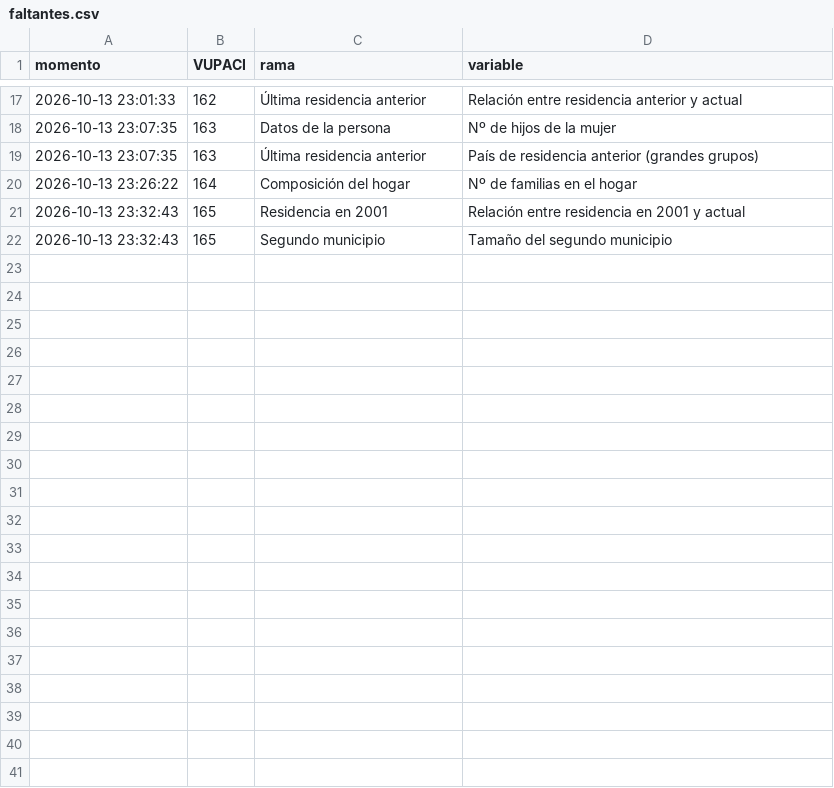
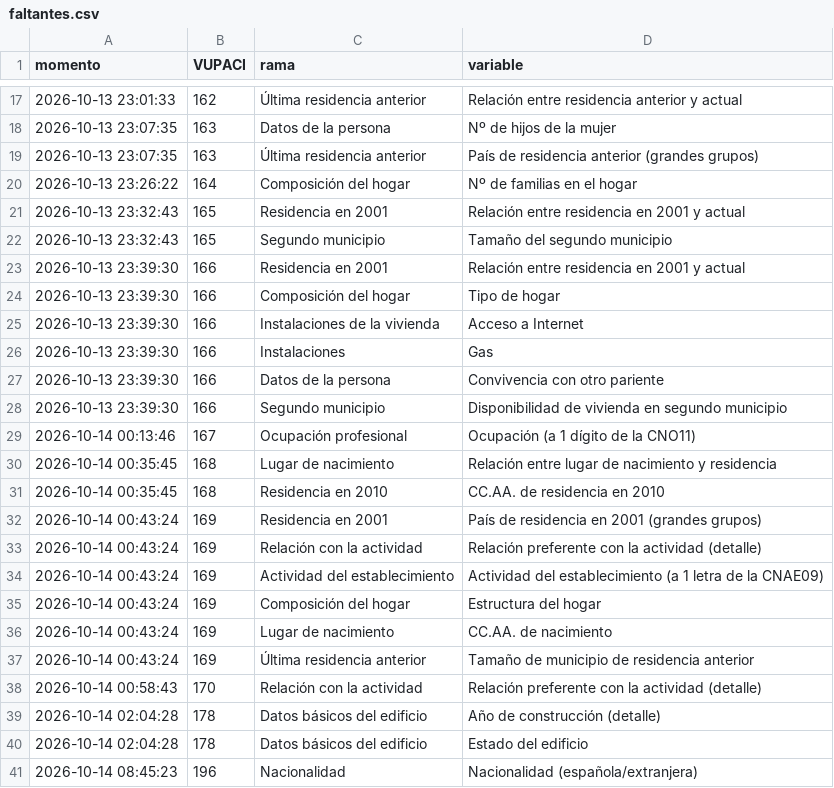
Before and after one commit to EmilianoGonLas/arraigo-madrid, a CSV file: datos/censo2011/faltantes.csv, drawn as a sheet; only a part is shown, gaps mark what is left out; the diff covers the shown part only.

```diff
--- a/datos/censo2011/faltantes.csv
+++ b/datos/censo2011/faltantes.csv
@@ -22 +22,20 @@ momento,VUPACI,rama,variable
 2026-10-13 23:32:43,165,Segundo municipio,Tamaño del segundo municipio
+2026-10-13 23:39:30,166,Residencia en 2001,Relación entre residencia en 2001 y actual
+2026-10-13 23:39:30,166,Composición del hogar,Tipo de hogar
+2026-10-13 23:39:30,166,Instalaciones de la vivienda,Acceso a Internet
+2026-10-13 23:39:30,166,Instalaciones,Gas
+2026-10-13 23:39:30,166,Datos de la persona,Convivencia con otro pariente
+2026-10-13 23:39:30,166,Segundo municipio,Disponibilidad de vivienda en segundo municipio
+2026-10-14 00:13:46,167,Ocupación profesional,Ocupación (a 1 dígito de la CNO11)
+2026-10-14 00:35:45,168,Lugar de nacimiento,Relación entre lugar de nacimiento y residencia
+2026-10-14 00:35:45,168,Residencia en 2010,CC.AA. de residencia en 2010
+2026-10-14 00:43:24,169,Residencia en 2001,País de residencia en 2001 (grandes grupos)
+2026-10-14 00:43:24,169,Relación con la actividad,Relación preferente con la actividad (detalle)
+2026-10-14 00:43:24,169,Actividad del establecimiento,Actividad del establecimiento (a 1 letra de la CNAE09)
+2026-10-14 00:43:24,169,Composición del hogar,Estructura del hogar
+2026-10-14 00:43:24,169,Lugar de nacimiento,CC.AA. de nacimiento
+2026-10-14 00:43:24,169,Última residencia anterior,Tamaño de municipio de residencia anterior
+2026-10-14 00:58:43,170,Relación con la actividad,Relación preferente con la actividad (detalle)
+2026-10-14 02:04:28,178,Datos básicos del edificio,Año de construcción (detalle)
+2026-10-14 02:04:28,178,Datos básicos del edificio,Estado del edificio
+2026-10-14 08:45:23,196,Nacionalidad,Nacionalidad (española/extranjera)
```
Also changed, not shown: 10 added rows elsewhere in this file, datos/censo2011/progreso.csv, 12 other files.
